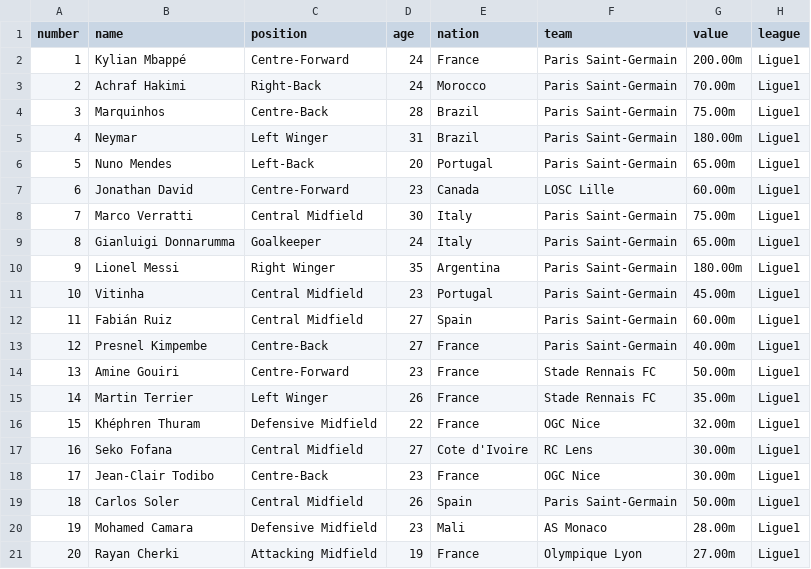
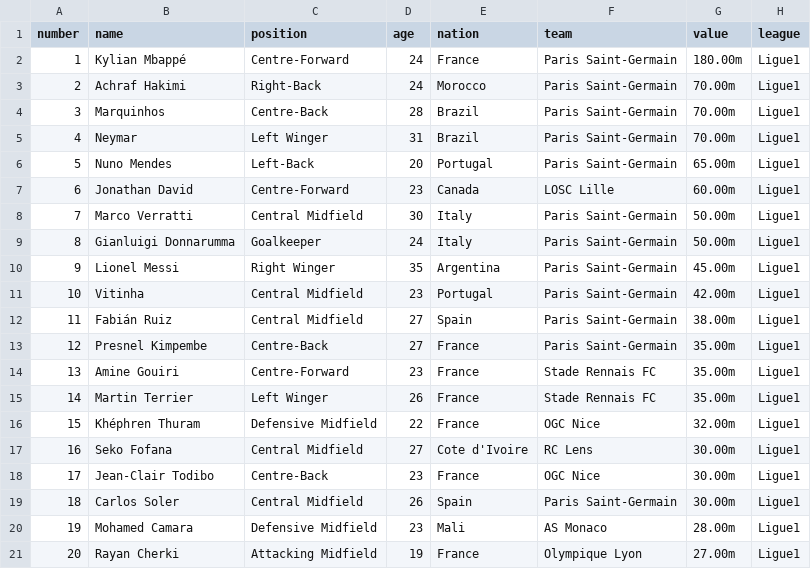
Before and after one commit to Minsoo0405/Django_basic, a CSV file: Web_crawling_csv/Ligue1_50.csv, drawn as a sheet; only a part is shown; the diff covers the shown part only.

```diff
--- a/Web_crawling_csv/Ligue1_50.csv
+++ b/Web_crawling_csv/Ligue1_50.csv
@@ -1,15 +1,15 @@
 number,name,position,age,nation,team,value,league
-1,Kylian Mbappé,Centre-Forward,24,France,Paris Saint-Germain,200.00m,Ligue1
+1,Kylian Mbappé,Centre-Forward,24,France,Paris Saint-Germain,180.00m,Ligue1
 2,Achraf Hakimi,Right-Back,24,Morocco,Paris Saint-Germain,70.00m,Ligue1
-3,Marquinhos,Centre-Back,28,Brazil,Paris Saint-Germain,75.00m,Ligue1
-4,Neymar,Left Winger,31,Brazil,Paris Saint-Germain,180.00m,Ligue1
+3,Marquinhos,Centre-Back,28,Brazil,Paris Saint-Germain,70.00m,Ligue1
+4,Neymar,Left Winger,31,Brazil,Paris Saint-Germain,70.00m,Ligue1
 5,Nuno Mendes,Left-Back,20,Portugal,Paris Saint-Germain,65.00m,Ligue1
 6,Jonathan David,Centre-Forward,23,Canada,LOSC Lille,60.00m,Ligue1
-7,Marco Verratti,Central Midfield,30,Italy,Paris Saint-Germain,75.00m,Ligue1
-8,Gianluigi Donnarumma,Goalkeeper,24,Italy,Paris Saint-Germain,65.00m,Ligue1
-9,Lionel Messi,Right Winger,35,Argentina,Paris Saint-Germain,180.00m,Ligue1
-10,Vitinha,Central Midfield,23,Portugal,Paris Saint-Germain,45.00m,Ligue1
-11,Fabián Ruiz,Central Midfield,27,Spain,Paris Saint-Germain,60.00m,Ligue1
-12,Presnel Kimpembe,Centre-Back,27,France,Paris Saint-Germain,40.00m,Ligue1
-13,Amine Gouiri,Centre-Forward,23,France,Stade Rennais FC,50.00m,Ligue1
+7,Marco Verratti,Central Midfield,30,Italy,Paris Saint-Germain,50.00m,Ligue1
+8,Gianluigi Donnarumma,Goalkeeper,24,Italy,Paris Saint-Germain,50.00m,Ligue1
+9,Lionel Messi,Right Winger,35,Argentina,Paris Saint-Germain,45.00m,Ligue1
+10,Vitinha,Central Midfield,23,Portugal,Paris Saint-Germain,42.00m,Ligue1
+11,Fabián Ruiz,Central Midfield,27,Spain,Paris Saint-Germain,38.00m,Ligue1
+12,Presnel Kimpembe,Centre-Back,27,France,Paris Saint-Germain,35.00m,Ligue1
+13,Amine Gouiri,Centre-Forward,23,France,Stade Rennais FC,35.00m,Ligue1
 14,Martin Terrier,Left Winger,26,France,Stade Rennais FC,35.00m,Ligue1
@@ -18,3 +18,3 @@ number,name,position,age,nation,team,value,league
 17,Jean-Clair Todibo,Centre-Back,23,France,OGC Nice,30.00m,Ligue1
-18,Carlos Soler,Central Midfield,26,Spain,Paris Saint-Germain,50.00m,Ligue1
+18,Carlos Soler,Central Midfield,26,Spain,Paris Saint-Germain,30.00m,Ligue1
 19,Mohamed Camara,Defensive Midfield,23,Mali,AS Monaco,28.00m,Ligue1
```
Also changed, not shown: 12 edited cells elsewhere in this file, Web_crawling_csv/Bundesliga_50.csv, Web_crawling_csv/KLeague1_50.csv, 11 other files.
